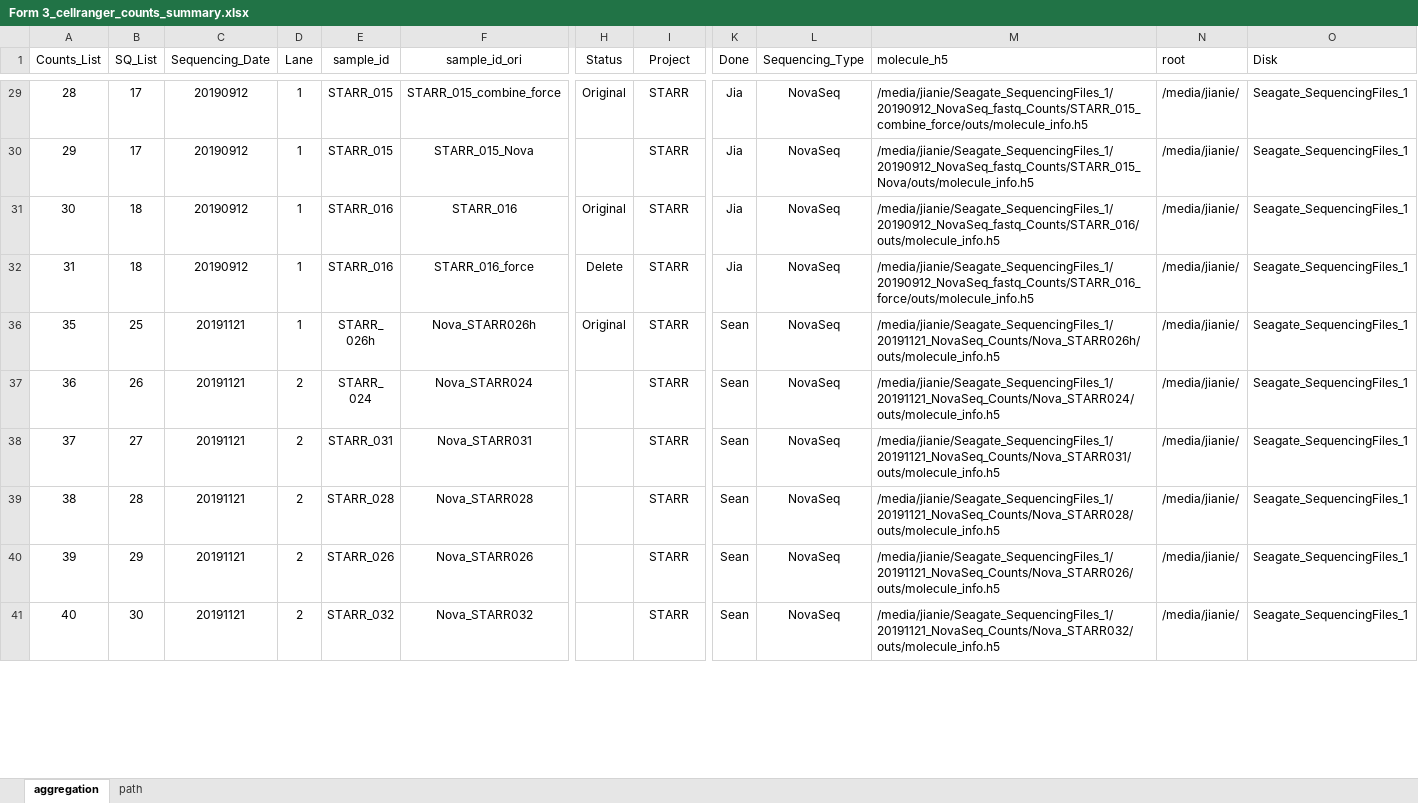
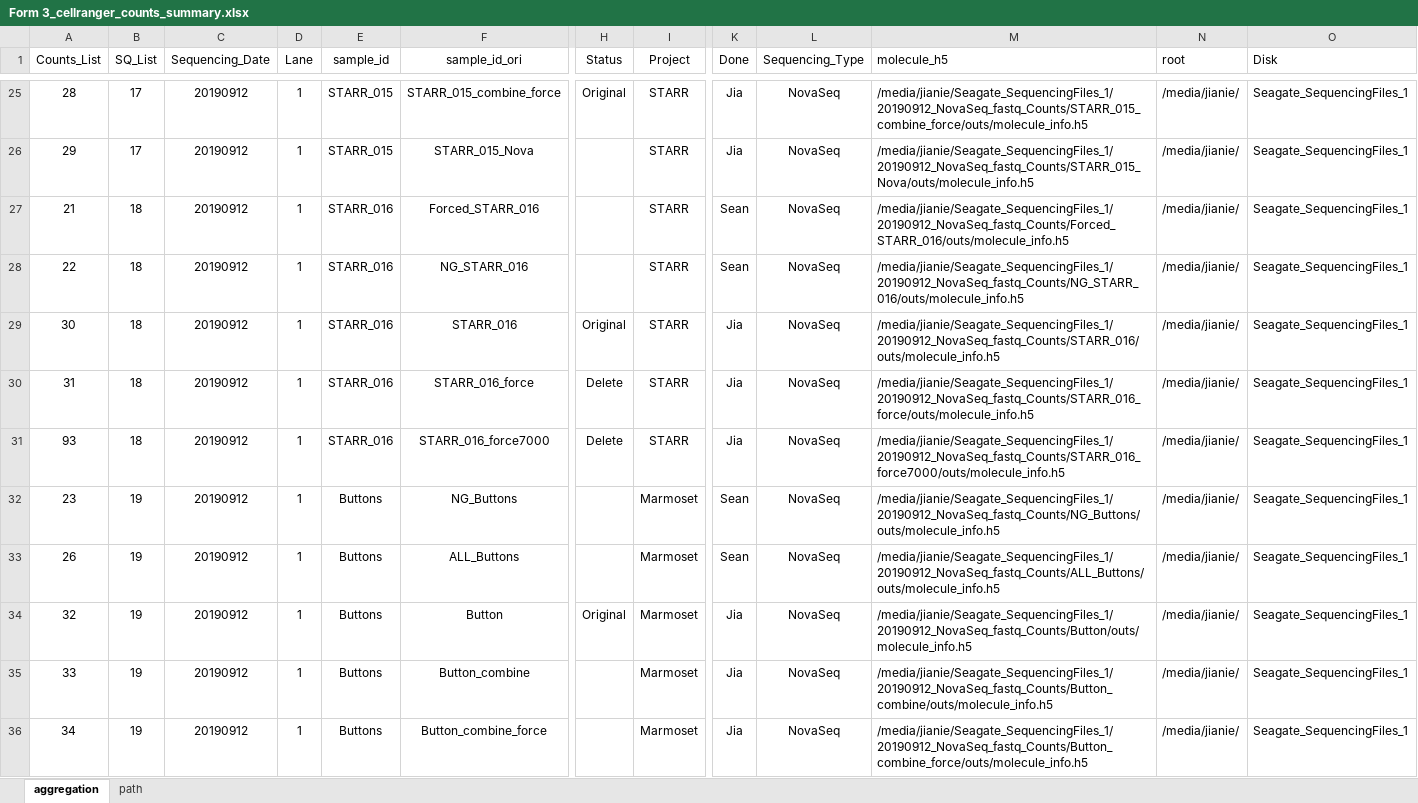
Before and after one commit to dnarna909/UTHSC_cellranger_codes_files, an Excel workbook: ExperimentSummaryFiles/Form 3_cellranger_counts_summary.xlsx, sheet aggregation, drawn as a sheet; only a part is shown, gaps mark what is left out; the shorter side is filled out with more unchanged rows; values as stored, in another font and other column widths than the file's, no borders; charts and pictures not drawn; rows hold the shown columns only; the diff covers the shown part only; the diff names each change by its address in the sheet, - before the commit and + after, or states it on an @@ line.

```diff
--- a/ExperimentSummaryFiles/Form 3_cellranger_counts_summary.xlsx (sheet aggregation)
+++ b/ExperimentSummaryFiles/Form 3_cellranger_counts_summary.xlsx (sheet aggregation)
@@ row 22 moved to row 27: 21 @@
@@ row 23 moved to row 28: 22 @@
@@ row 94 moved to row 31: 93 @@
@@ row 32 unhidden: 23 | 19 | 20190912 | 1 | Buttons | NG_Buttons |  | Marmoset | Sean | NovaSeq | /media/jianie/Seagate_SequencingFiles_1/20190912_NovaSeq_fastq_Counts/NG_Buttons/outs/molecule_info.h5 | /media/jianie/ | Seagate_SequencingFiles_1 @@
@@ row 33 unhidden: 26 | 19 | 20190912 | 1 | Buttons | ALL_Buttons |  | Marmoset | Sean | NovaSeq | /media/jianie/Seagate_SequencingFiles_1/20190912_NovaSeq_fastq_Counts/ALL_Buttons/outs/molecule_info.h5 | /media/jianie/ | Seagate_SequencingFiles_1 @@
@@ row 34 unhidden: 32 | 19 | 20190912 | 1 | Buttons | Button | Original | Marmoset | Jia | NovaSeq | /media/jianie/Seagate_SequencingFiles_1/20190912_NovaSeq_fastq_Counts/Button/outs/molecule_info.h5 | /media/jianie/ | Seagate_SequencingFiles_1 @@
@@ row 35 unhidden: 33 | 19 | 20190912 | 1 | Buttons | Button_combine |  | Marmoset | Jia | NovaSeq | /media/jianie/Seagate_SequencingFiles_1/20190912_NovaSeq_fastq_Counts/Button_combine/outs/molecule_info.h5 | /media/jianie/ | Seagate_SequencingFiles_1 @@
@@ row 36 unhidden: 34 | 19 | 20190912 | 1 | Buttons | Button_combine_force |  | Marmoset | Jia | NovaSeq | /media/jianie/Seagate_SequencingFiles_1/20190912_NovaSeq_fastq_Counts/Button_combine_force/outs/molecule_info.h5 | /media/jianie/ | Seagate_SequencingFiles_1 @@
```
Also changed, not shown: 35 added rows, 12 moved rows, 63 hidden or unhidden rows and 45 edited cells elsewhere in this sheet, formulas that keep their value, hidden cells, charts or pictures, ExperimentSummaryFiles/Form 2_Sequencing Samples.xlsx, SequencingSummary/20220616_L1_fastq_bcl2fastq_dual.xlsx, 19 other files.
